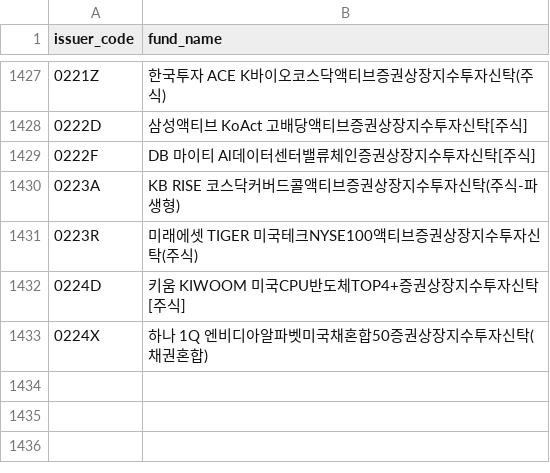
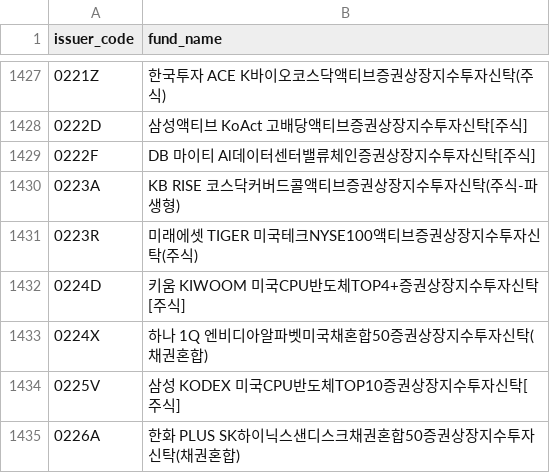
Before and after one commit to sungin-etf/NewETFKR, a CSV file: DB_KRXCode.csv, drawn as a sheet; only a part is shown, gaps mark what is left out; the diff names each change by its address in the sheet, - before the commit and + after, or states it on an @@ line.

```diff
--- a/DB_KRXCode.csv
+++ b/DB_KRXCode.csv
+row 1434: 0225V | 삼성 KODEX 미국CPU반도체TOP10증권상장지수투자신탁[주식]
+row 1435: 0226A | 한화 PLUS SK하이닉스샌디스크채권혼합50증권상장지수투자신탁(채권혼합)
```
